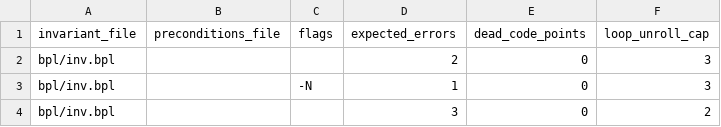
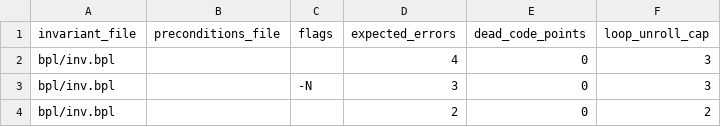
Before and after one commit to ywelsch/bcverifier, a CSV file: libraries/list/tests.csv, drawn as a sheet.

```diff
--- a/libraries/list/tests.csv
+++ b/libraries/list/tests.csv
@@ -1,4 +1,4 @@
 "invariant_file","preconditions_file","flags","expected_errors","dead_code_points","loop_unroll_cap"
-"bpl/inv.bpl"   ,""                  ,""     ,2                ,0                 ,3
-"bpl/inv.bpl"   ,""                  ,"-N"   ,1                ,0                 ,3
-"bpl/inv.bpl"   ,""                  ,""     ,3                ,0                 ,2
+"bpl/inv.bpl"   ,""                  ,""     ,4                ,0                 ,3
+"bpl/inv.bpl"   ,""                  ,"-N"   ,3                ,0                 ,3
+"bpl/inv.bpl"   ,""                  ,""     ,2                ,0                 ,2
```
Also changed, not shown: 5 other files.
